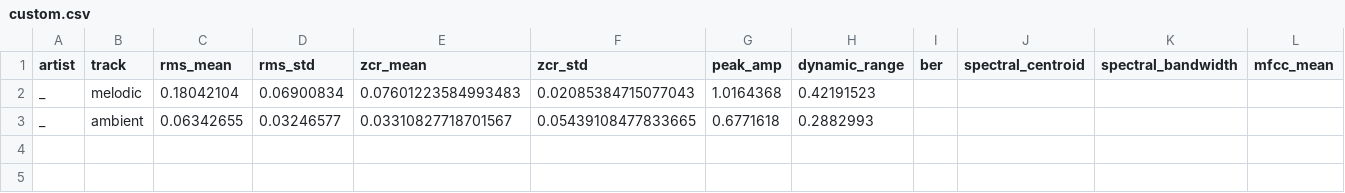
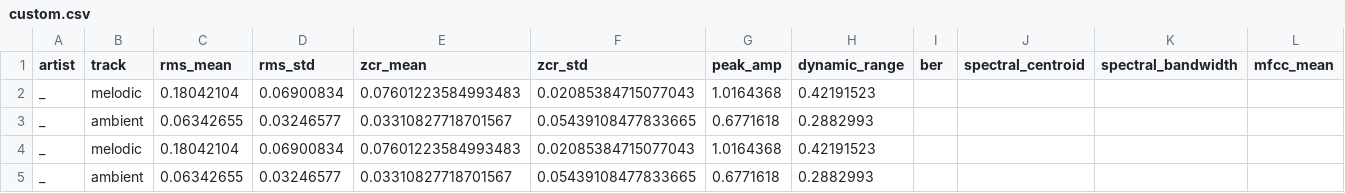
Before and after one commit to shaawwn/mood, a CSV file: data/custom.csv, drawn as a sheet; only a part is shown; rows hold the shown columns only; the diff names each change by its address in the sheet, - before the commit and + after, or states it on an @@ line.

```diff
--- a/data/custom.csv
+++ b/data/custom.csv
+row 4: _ | melodic | 0.18042104 | 0.06900834 | 0.07601223584993483 | 0.02085384715077043 | 1.0164368 | 0.42191523
+row 5: _ | ambient | 0.06342655 | 0.03246577 | 0.03310827718701567 | 0.05439108477833665 | 0.6771618 | 0.2882993
```
Also changed, not shown: 2 other files.
